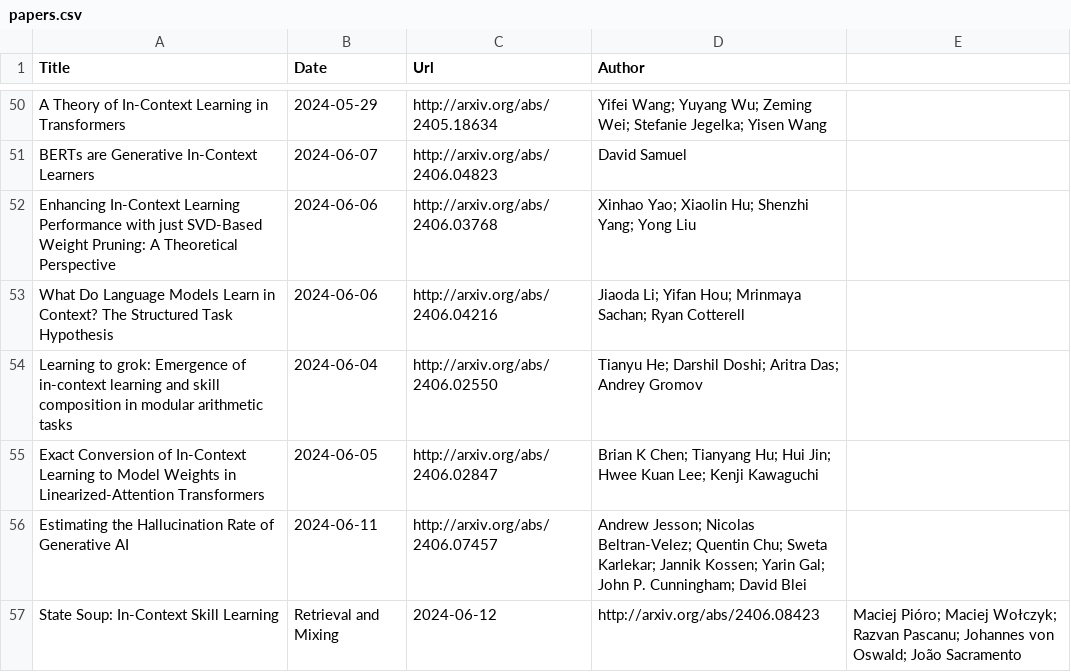
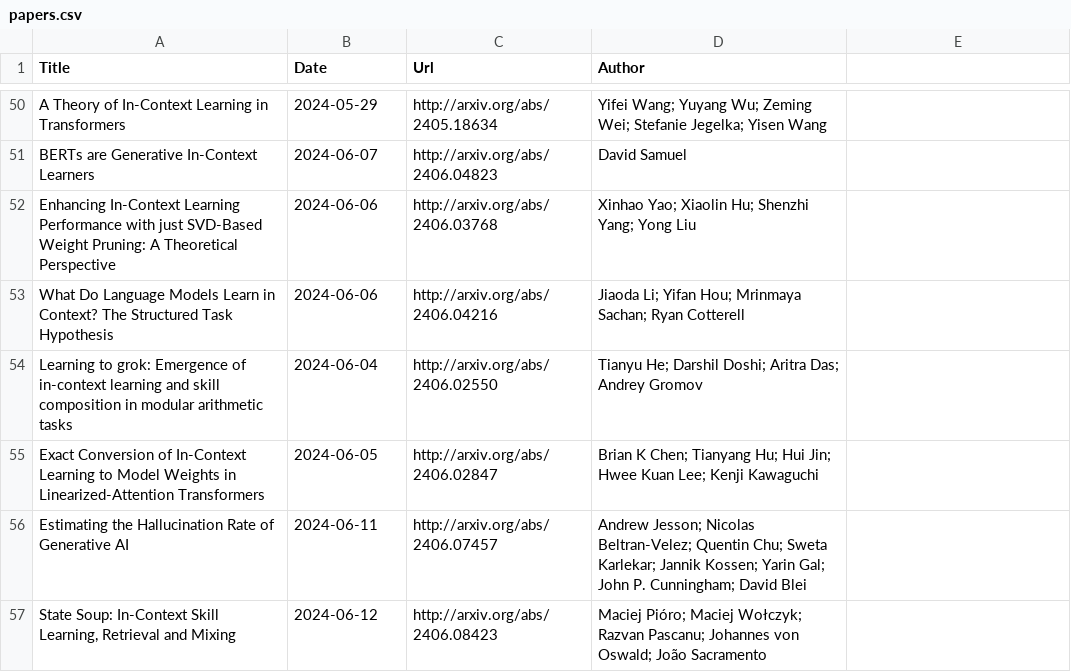
Before and after one commit to Furyton/awesome-language-model-analysis, a CSV file: papers/phenomena-of-interest/in-context-learning/papers.csv, drawn as a sheet; only a part is shown, gaps mark what is left out; removed rows and columns are numbered as before the commit, all else as after; the diff names each change by its address in the sheet, - before the commit and + after, or states it on an @@ line.

Commit message:
Update papers.csv
fix format

```diff
--- a/papers/phenomena-of-interest/in-context-learning/papers.csv
+++ b/papers/phenomena-of-interest/in-context-learning/papers.csv
-row 57: State Soup: In-Context Skill Learning | Retrieval and Mixing | 2024-06-12 | http://arxiv.org/abs/2406.08423 | Maciej Pióro; Maciej Wołczyk; Razvan Pascanu; Johannes von Oswald; João Sacramento
+row 57: State Soup: In-Context Skill Learning, Retrieval and Mixing | 2024-06-12 | http://arxiv.org/abs/2406.08423 | Maciej Pióro; Maciej Wołczyk; Razvan Pascanu; Johannes von Oswald; João Sacramento
```
